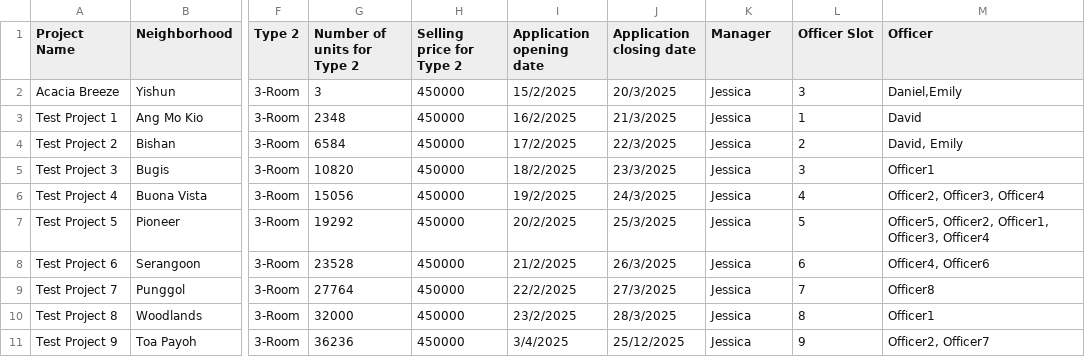
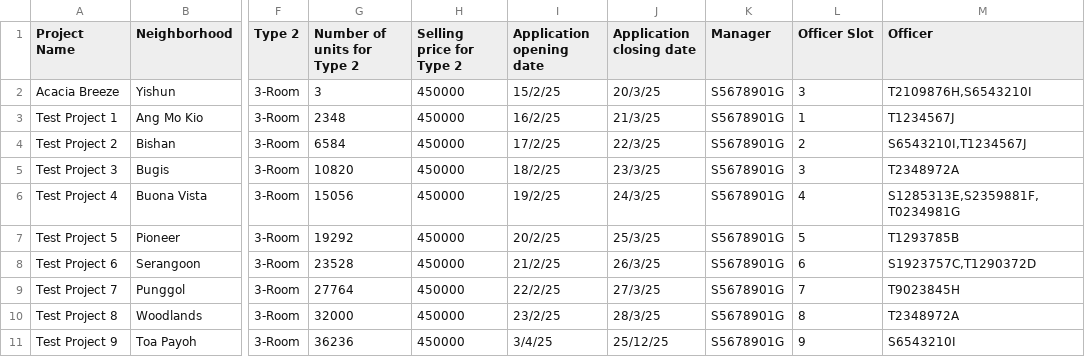
Before and after one commit to Elkan-Ong/SC2002Proj, a CSV file: BTO/src/Files/ProjectList.csv, drawn as a sheet; only a part is shown, gaps mark what is left out; the diff covers the shown part only; the diff names each change by its address in the sheet, - before the commit and + after, or states it on an @@ line.

Commit message:
Swapped files to NRIC instead of Name, fixed user filter

```diff
--- a/BTO/src/Files/ProjectList.csv
+++ b/BTO/src/Files/ProjectList.csv
-I2 (Application opening date): 15/2/2025
+I2 (Application opening date): 15/2/25
-J2 (Application closing date): 20/3/2025
+J2 (Application closing date): 20/3/25
-K2:K11 (Manager): Jessica
+K2:K11 (Manager): S5678901G
-M2 (Officer): Daniel,Emily
+M2 (Officer): T2109876H,S6543210I
-I3 (Application opening date): 16/2/2025
+I3 (Application opening date): 16/2/25
-J3 (Application closing date): 21/3/2025
+J3 (Application closing date): 21/3/25
-M3 (Officer): David
+M3 (Officer): T1234567J
-I4 (Application opening date): 17/2/2025
+I4 (Application opening date): 17/2/25
-J4 (Application closing date): 22/3/2025
+J4 (Application closing date): 22/3/25
-M4 (Officer): David, Emily
+M4 (Officer): S6543210I,T1234567J
-I5 (Application opening date): 18/2/2025
+I5 (Application opening date): 18/2/25
-J5 (Application closing date): 23/3/2025
+J5 (Application closing date): 23/3/25
-M5 (Officer): Officer1
+M5 (Officer): T2348972A
-I6 (Application opening date): 19/2/2025
+I6 (Application opening date): 19/2/25
-J6 (Application closing date): 24/3/2025
+J6 (Application closing date): 24/3/25
-M6 (Officer): Officer2, Officer3, Officer4
+M6 (Officer): S1285313E,S2359881F,T0234981G
-I7 (Application opening date): 20/2/2025
+I7 (Application opening date): 20/2/25
-J7 (Application closing date): 25/3/2025
+J7 (Application closing date): 25/3/25
-M7 (Officer): Officer5, Officer2, Officer1, Officer3, Officer4
+M7 (Officer): T1293785B
-I8 (Application opening date): 21/2/2025
+I8 (Application opening date): 21/2/25
-J8 (Application closing date): 26/3/2025
+J8 (Application closing date): 26/3/25
-M8 (Officer): Officer4, Officer6
+M8 (Officer): S1923757C,T1290372D
-I9 (Application opening date): 22/2/2025
+I9 (Application opening date): 22/2/25
-J9 (Application closing date): 27/3/2025
+J9 (Application closing date): 27/3/25
-M9 (Officer): Officer8
+M9 (Officer): T9023845H
-I10 (Application opening date): 23/2/2025
+I10 (Application opening date): 23/2/25
-J10 (Application closing date): 28/3/2025
+J10 (Application closing date): 28/3/25
-M10 (Officer): Officer1
+M10 (Officer): T2348972A
-I11 (Application opening date): 3/4/2025
+I11 (Application opening date): 3/4/25
-J11 (Application closing date): 25/12/2025
+J11 (Application closing date): 25/12/25
-M11 (Officer): Officer2, Officer7
+M11 (Officer): S6543210I
```
Also changed, not shown: 36 edited cells elsewhere in this file, BTO/src/Files/QueryList.csv, 36 other files.
